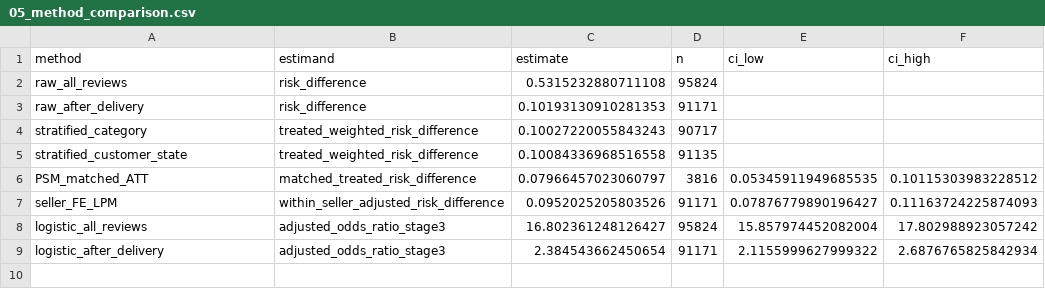
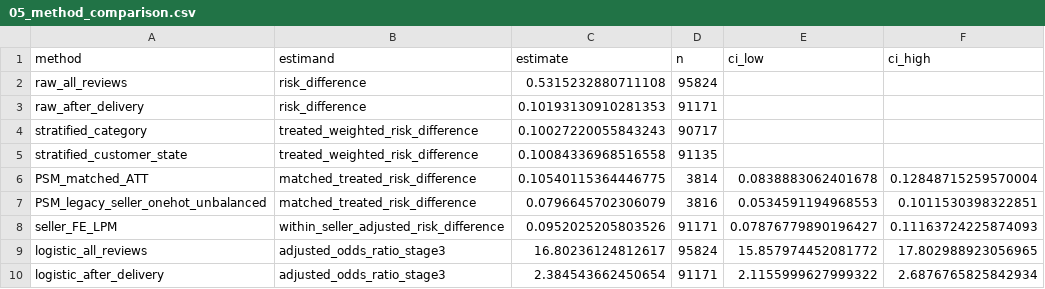
Before and after one commit to Fangjunhui-coder/olist-ecommerce-analytics, a CSV file: results/tables/05_method_comparison.csv, drawn as a sheet.

```diff
--- a/results/tables/05_method_comparison.csv
+++ b/results/tables/05_method_comparison.csv
@@ -5,5 +5,6 @@ stratified_category,treated_weighted_risk_difference,0.10027220055843243,90717,,
 stratified_customer_state,treated_weighted_risk_difference,0.10084336968516558,91135,,
-PSM_matched_ATT,matched_treated_risk_difference,0.07966457023060797,3816,0.05345911949685535,0.10115303983228512
+PSM_matched_ATT,matched_treated_risk_difference,0.10540115364446775,3814,0.0838883062401678,0.12848715259570004
+PSM_legacy_seller_onehot_unbalanced,matched_treated_risk_difference,0.0796645702306079,3816,0.0534591194968553,0.1011530398322851
 seller_FE_LPM,within_seller_adjusted_risk_difference,0.0952025205803526,91171,0.07876779890196427,0.11163724225874093
-logistic_all_reviews,adjusted_odds_ratio_stage3,16.802361248126427,95824,15.857974452082004,17.802988923057242
+logistic_all_reviews,adjusted_odds_ratio_stage3,16.80236124812617,95824,15.857974452081772,17.802988923056965
 logistic_after_delivery,adjusted_odds_ratio_stage3,2.384543662450654,91171,2.1155999627999322,2.6876765825842934
```
Also changed, not shown: results/tables/05_matches.csv, 21 other files.
